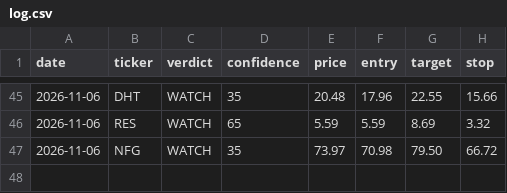
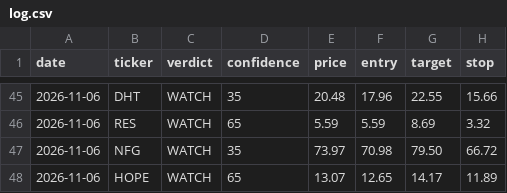
Before and after one commit to qanicuq/ticker-forensics-data, a CSV file: calls/log.csv, drawn as a sheet; only a part is shown, gaps mark what is left out; the diff names each change by its address in the sheet, - before the commit and + after, or states it on an @@ line.

Commit message:
calls: log HOPE [skip ci]

```diff
--- a/calls/log.csv
+++ b/calls/log.csv
+row 48: 2026-11-06 | HOPE | WATCH | 65 | 13.07 | 12.65 | 14.17 | 11.89
```
